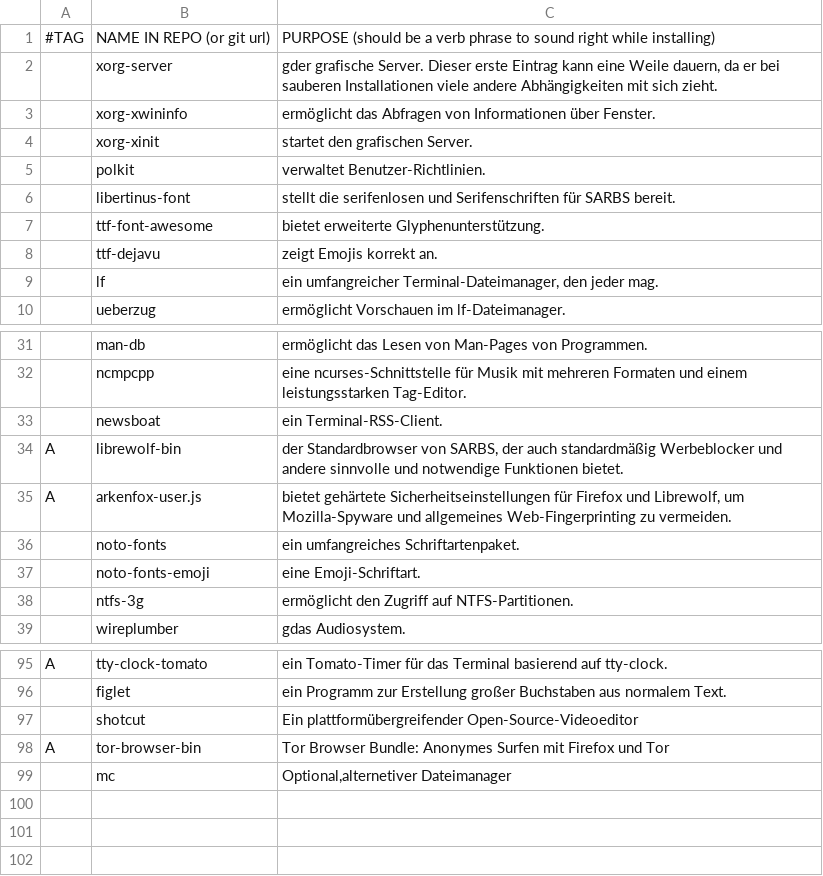
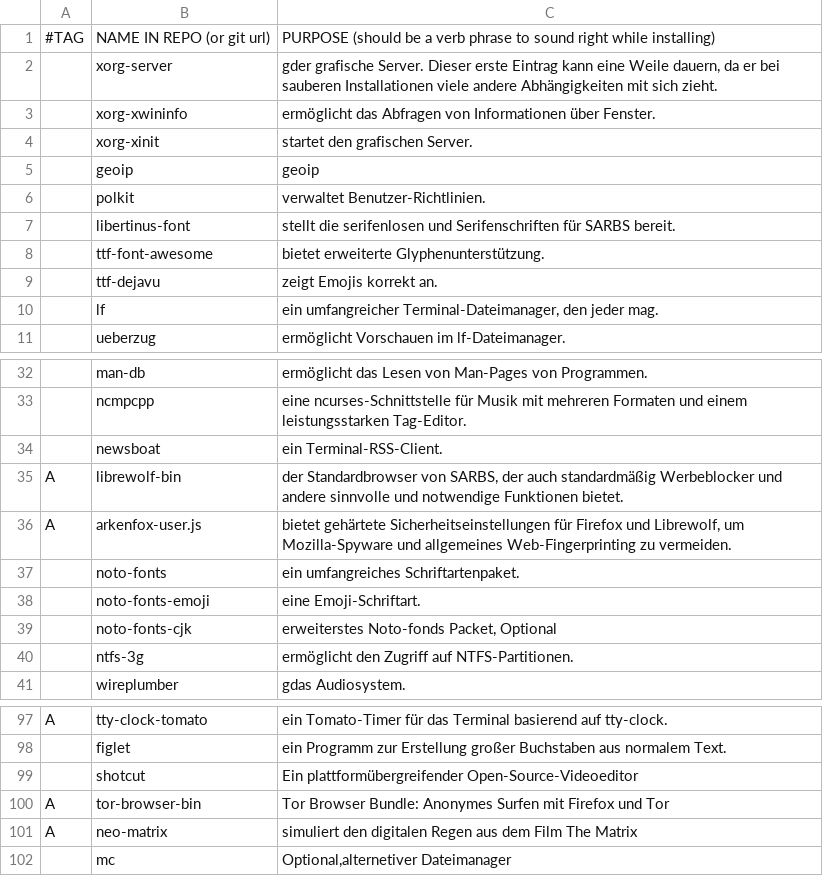
Before and after one commit to legymhueck/SARBS, a CSV file: progs.csv, drawn as a sheet; only a part is shown, gaps mark what is left out.

```diff
--- a/progs.csv
+++ b/progs.csv
@@ -4,2 +4,3 @@
 ,xorg-xinit,"startet den grafischen Server."
+,geoip,"geoip"
 ,polkit,"verwaltet Benutzer-Richtlinien."
@@ -37,2 +38,3 @@ A,arkenfox-user.js,"bietet gehärtete Sicherheitseinstellungen für Firefox und
 ,noto-fonts-emoji,"eine Emoji-Schriftart."
+,noto-fonts-cjk,"erweiterstes Noto-fonds Packet, Optional"
 ,ntfs-3g,"ermöglicht den Zugriff auf NTFS-Partitionen."
@@ -98,2 +100,3 @@ A,tty-clock-tomato,"ein Tomato-Timer für das Terminal basierend auf tty-clock."
 A,tor-browser-bin,"Tor Browser Bundle: Anonymes Surfen mit Firefox und Tor"
+A,neo-matrix,"simuliert den digitalen Regen aus dem Film The Matrix"
 ,mc,"Optional,alternetiver Dateimanager"
```
Also changed, not shown: 2 other files.
